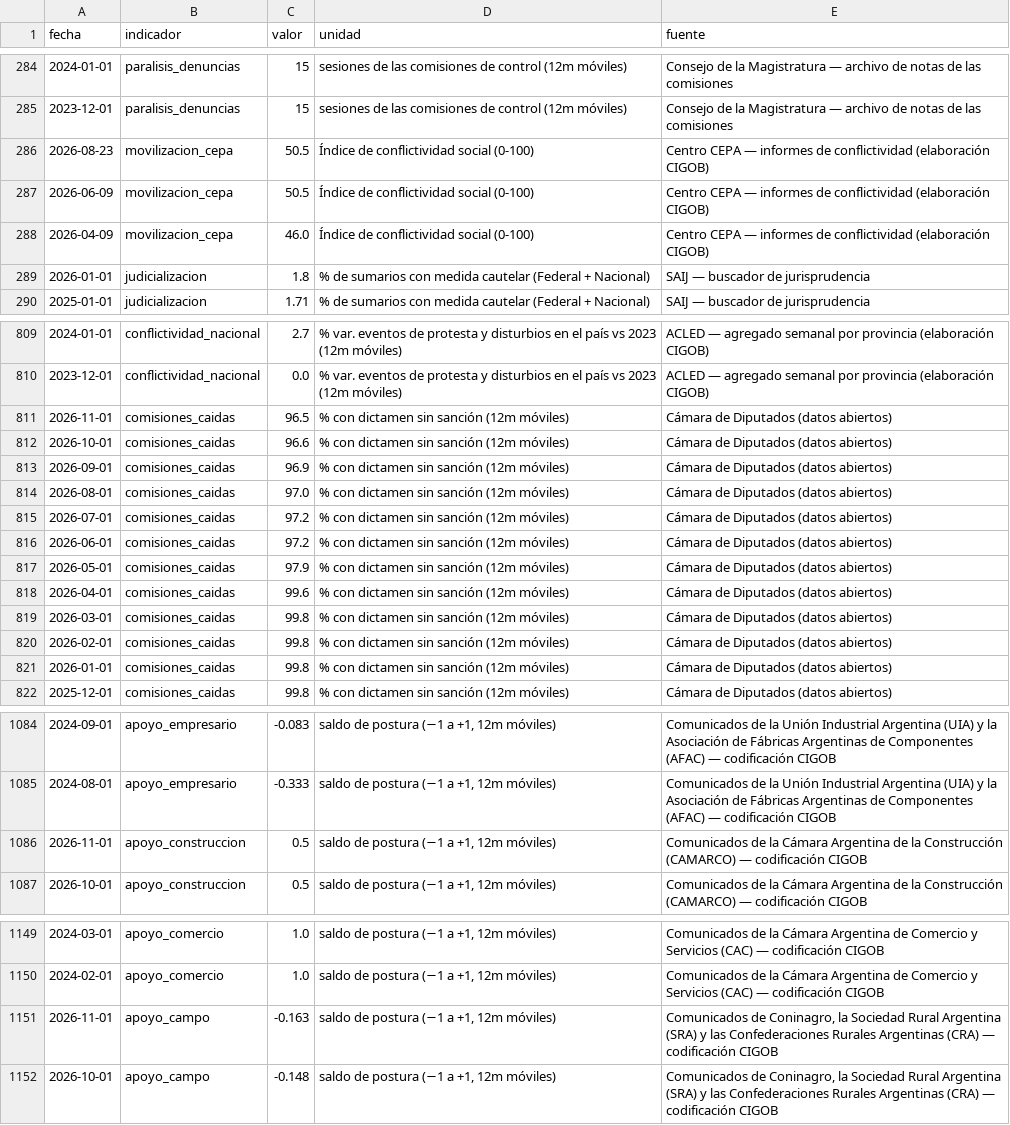
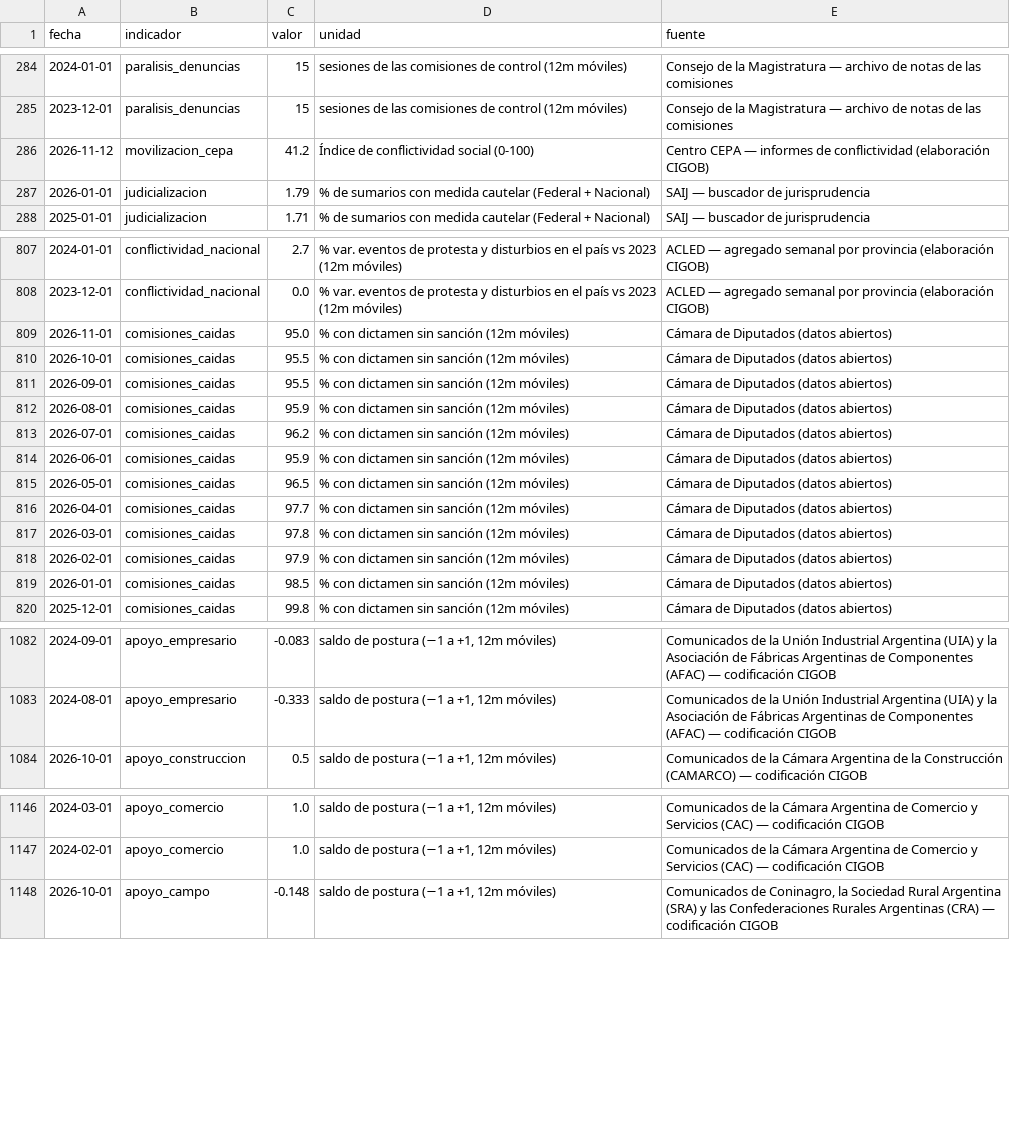
Before and after one commit to Juanpintoselso33/cigob-informe-coyuntura, a CSV file: projects/informe_coyuntura/output/series/politica.csv, drawn as a sheet; only a part is shown, gaps mark what is left out; the diff covers the shown part only.

```diff
--- a/projects/informe_coyuntura/output/series/politica.csv
+++ b/projects/informe_coyuntura/output/series/politica.csv
@@ -285,6 +285,4 @@ fecha,indicador,valor,unidad,fuente
 2023-12-01,paralisis_denuncias,15,sesiones de las comisiones de control (12m móviles),Consejo de la Magistratura — archivo de notas de las comisiones
-2026-08-23,movilizacion_cepa,50.5,Índice de conflictividad social (0-100),Centro CEPA — informes de conflictividad (elaboración CIGOB)
-2026-06-09,movilizacion_cepa,50.5,Índice de conflictividad social (0-100),Centro CEPA — informes de conflictividad (elaboración CIGOB)
-2026-04-09,movilizacion_cepa,46.0,Índice de conflictividad social (0-100),Centro CEPA — informes de conflictividad (elaboración CIGOB)
-2026-01-01,judicializacion,1.8,% de sumarios con medida cautelar (Federal + Nacional),SAIJ — buscador de jurisprudencia
+2026-11-12,movilizacion_cepa,41.2,Índice de conflictividad social (0-100),Centro CEPA — informes de conflictividad (elaboración CIGOB)
+2026-01-01,judicializacion,1.79,% de sumarios con medida cautelar (Federal + Nacional),SAIJ — buscador de jurisprudencia
 2025-01-01,judicializacion,1.71,% de sumarios con medida cautelar (Federal + Nacional),SAIJ — buscador de jurisprudencia
@@ -810,13 +808,13 @@ fecha,indicador,valor,unidad,fuente
 2023-12-01,conflictividad_nacional,0.0,% var. eventos de protesta y disturbios en el país vs 2023 (12m móviles),ACLED — agregado semanal por provincia (elaboración CIGOB)
-2026-11-01,comisiones_caidas,96.5,% con dictamen sin sanción (12m móviles),Cámara de Diputados (datos abiertos)
-2026-10-01,comisiones_caidas,96.6,% con dictamen sin sanción (12m móviles),Cámara de Diputados (datos abiertos)
-2026-09-01,comisiones_caidas,96.9,% con dictamen sin sanción (12m móviles),Cámara de Diputados (datos abiertos)
-2026-08-01,comisiones_caidas,97.0,% con dictamen sin sanción (12m móviles),Cámara de Diputados (datos abiertos)
-2026-07-01,comisiones_caidas,97.2,% con dictamen sin sanción (12m móviles),Cámara de Diputados (datos abiertos)
-2026-06-01,comisiones_caidas,97.2,% con dictamen sin sanción (12m móviles),Cámara de Diputados (datos abiertos)
-2026-05-01,comisiones_caidas,97.9,% con dictamen sin sanción (12m móviles),Cámara de Diputados (datos abiertos)
-2026-04-01,comisiones_caidas,99.6,% con dictamen sin sanción (12m móviles),Cámara de Diputados (datos abiertos)
-2026-03-01,comisiones_caidas,99.8,% con dictamen sin sanción (12m móviles),Cámara de Diputados (datos abiertos)
-2026-02-01,comisiones_caidas,99.8,% con dictamen sin sanción (12m móviles),Cámara de Diputados (datos abiertos)
-2026-01-01,comisiones_caidas,99.8,% con dictamen sin sanción (12m móviles),Cámara de Diputados (datos abiertos)
+2026-11-01,comisiones_caidas,95.0,% con dictamen sin sanción (12m móviles),Cámara de Diputados (datos abiertos)
+2026-10-01,comisiones_caidas,95.5,% con dictamen sin sanción (12m móviles),Cámara de Diputados (datos abiertos)
+2026-09-01,comisiones_caidas,95.5,% con dictamen sin sanción (12m móviles),Cámara de Diputados (datos abiertos)
+2026-08-01,comisiones_caidas,95.9,% con dictamen sin sanción (12m móviles),Cámara de Diputados (datos abiertos)
+2026-07-01,comisiones_caidas,96.2,% con dictamen sin sanción (12m móviles),Cámara de Diputados (datos abiertos)
+2026-06-01,comisiones_caidas,95.9,% con dictamen sin sanción (12m móviles),Cámara de Diputados (datos abiertos)
+2026-05-01,comisiones_caidas,96.5,% con dictamen sin sanción (12m móviles),Cámara de Diputados (datos abiertos)
+2026-04-01,comisiones_caidas,97.7,% con dictamen sin sanción (12m móviles),Cámara de Diputados (datos abiertos)
+2026-03-01,comisiones_caidas,97.8,% con dictamen sin sanción (12m móviles),Cámara de Diputados (datos abiertos)
+2026-02-01,comisiones_caidas,97.9,% con dictamen sin sanción (12m móviles),Cámara de Diputados (datos abiertos)
+2026-01-01,comisiones_caidas,98.5,% con dictamen sin sanción (12m móviles),Cámara de Diputados (datos abiertos)
 2025-12-01,comisiones_caidas,99.8,% con dictamen sin sanción (12m móviles),Cámara de Diputados (datos abiertos)
@@ -1085,3 +1083,2 @@ fecha,indicador,valor,unidad,fuente
 2024-08-01,apoyo_empresario,-0.333,"saldo de postura (−1 a +1, 12m móviles)",Comunicados de la Unión Industrial Argentina (UIA) y la Asociación de Fábricas Argentinas de Componentes (AFAC) — codificación CIGOB
-2026-11-01,apoyo_construccion,0.5,"saldo de postura (−1 a +1, 12m móviles)",Comunicados de la Cámara Argentina de la Construcción (CAMARCO) — codificación CIGOB
 2026-10-01,apoyo_construccion,0.5,"saldo de postura (−1 a +1, 12m móviles)",Comunicados de la Cámara Argentina de la Construcción (CAMARCO) — codificación CIGOB
@@ -1150,3 +1147,2 @@ fecha,indicador,valor,unidad,fuente
 2024-02-01,apoyo_comercio,1.0,"saldo de postura (−1 a +1, 12m móviles)",Comunicados de la Cámara Argentina de Comercio y Servicios (CAC) — codificación CIGOB
-2026-11-01,apoyo_campo,-0.163,"saldo de postura (−1 a +1, 12m móviles)","Comunicados de Coninagro, la Sociedad Rural Argentina (SRA) y las Confederaciones Rurales Argentinas (CRA) — codificación CIGOB"
 2026-10-01,apoyo_campo,-0.148,"saldo de postura (−1 a +1, 12m móviles)","Comunicados de Coninagro, la Sociedad Rural Argentina (SRA) y las Confederaciones Rurales Argentinas (CRA) — codificación CIGOB"
```
Also changed, not shown: 9 edited cells elsewhere in this file, projects/informe_coyuntura/output/series/gestion.csv, projects/informe_coyuntura/output/series/vida_cotidiana.csv, 21 other files.
